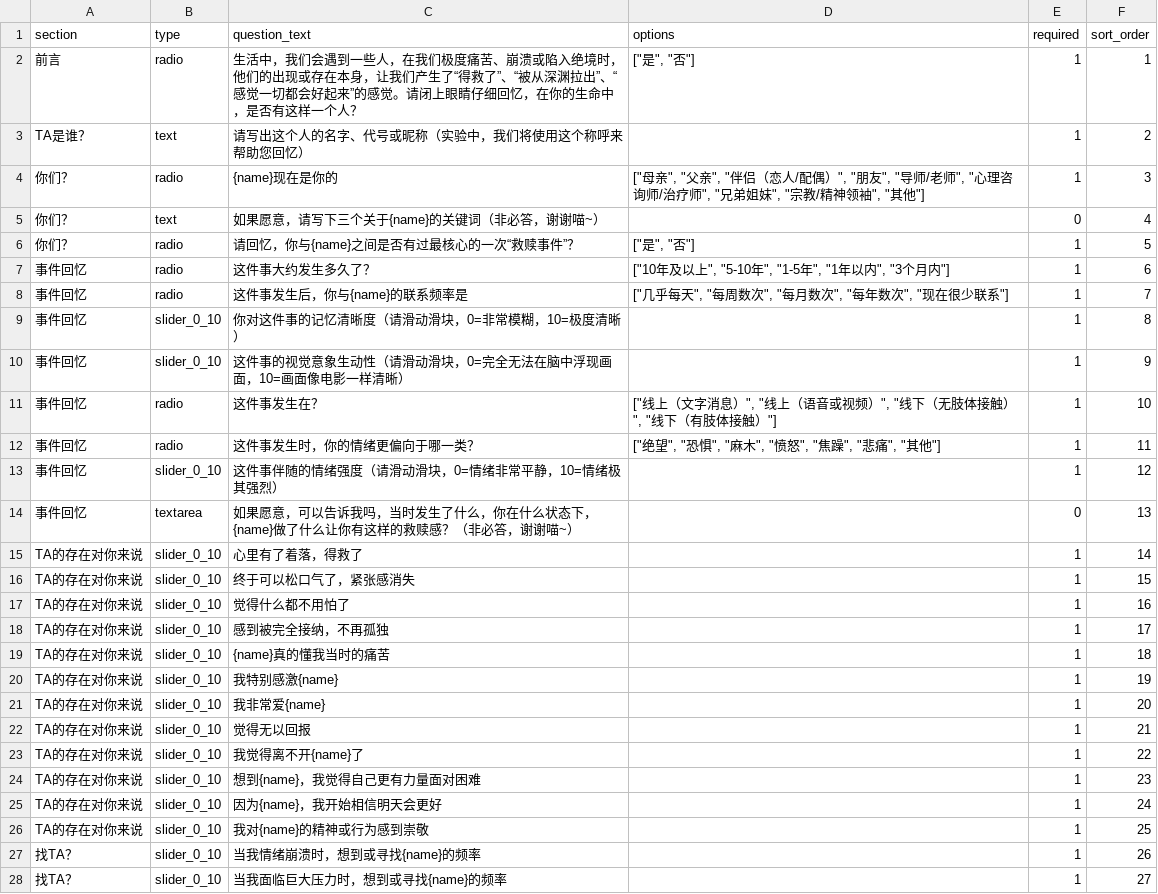
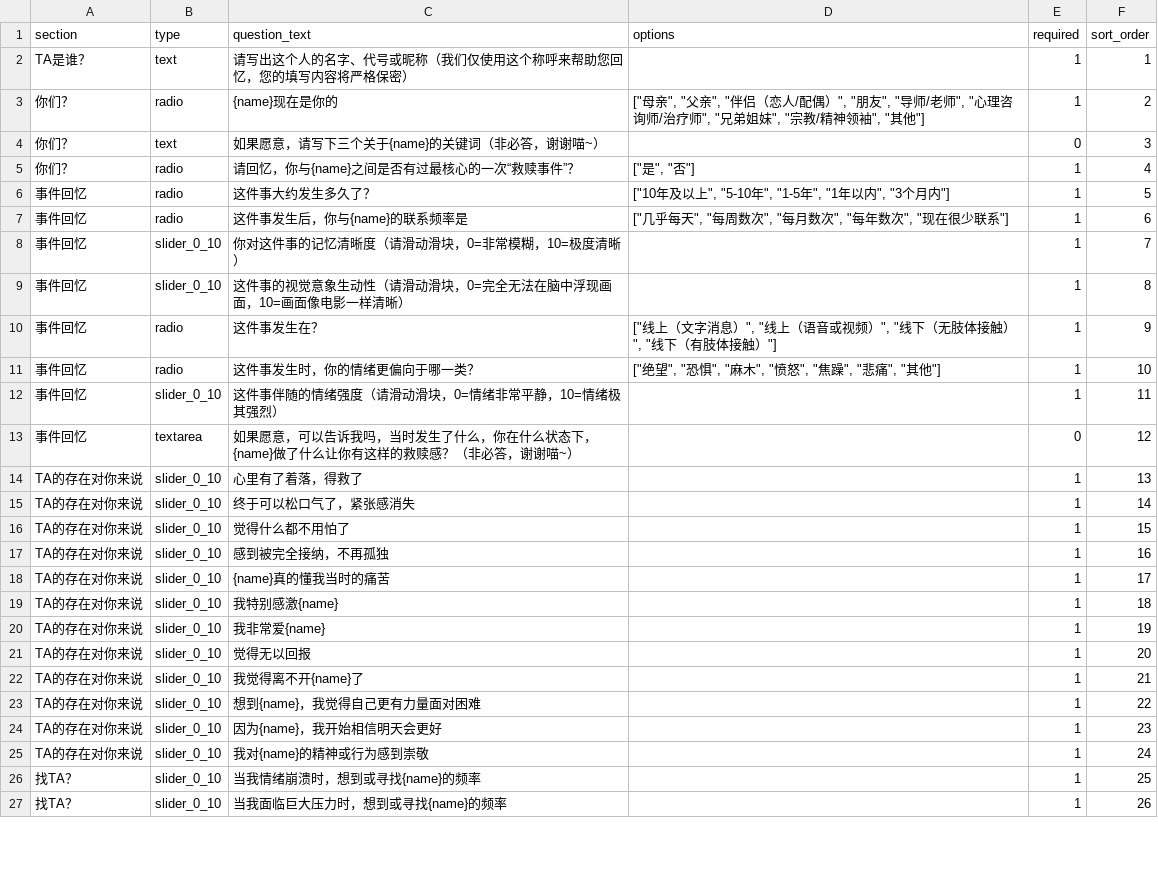
Before and after one commit to JaneMoon5/rescue_app, a CSV file: questions.csv, drawn as a sheet; only a part is shown; the diff covers the shown part only.

```diff
--- a/questions.csv
+++ b/questions.csv
@@ -1,28 +1,27 @@
 section,type,question_text,options,required,sort_order
-前言,radio,生活中，我们会遇到一些人，在我们极度痛苦、崩溃或陷入绝境时，他们的出现或存在本身，让我们产生了“得救了”、“被从深渊拉出”、“感觉一切都会好起来”的感觉。请闭上眼睛仔细回忆，在你的生命中，是否有这样一个人？,"[""是"", ""否""]",1,1
-TA是谁？,text,请写出这个人的名字、代号或昵称（实验中，我们将使用这个称呼来帮助您回忆）,,1,2
-你们？,radio,{name}现在是你的,"[""母亲"", ""父亲"", ""伴侣（恋人/配偶）"", ""朋友"", ""导师/老师"", ""心理咨询师/治疗师"", ""兄弟姐妹"", ""宗教/精神领袖"", ""其他""]",1,3
-你们？,text,如果愿意，请写下三个关于{name}的关键词（非必答，谢谢喵~）,,0,4
-你们？,radio,请回忆，你与{name}之间是否有过最核心的一次“救赎事件”？,"[""是"", ""否""]",1,5
-事件回忆,radio,这件事大约发生多久了？,"[""10年及以上"", ""5-10年"", ""1-5年"", ""1年以内"", ""3个月内""]",1,6
-事件回忆,radio,这件事发生后，你与{name}的联系频率是,"[""几乎每天"", ""每周数次"", ""每月数次"", ""每年数次"", ""现在很少联系""]",1,7
-事件回忆,slider_0_10,你对这件事的记忆清晰度（请滑动滑块，0=非常模糊，10=极度清晰）,,1,8
-事件回忆,slider_0_10,这件事的视觉意象生动性（请滑动滑块，0=完全无法在脑中浮现画面，10=画面像电影一样清晰）,,1,9
-事件回忆,radio,这件事发生在？,"[""线上（文字消息）"", ""线上（语音或视频）"", ""线下（无肢体接触）"", ""线下（有肢体接触）""]",1,10
-事件回忆,radio,这件事发生时，你的情绪更偏向于哪一类？,"[""绝望"", ""恐惧"", ""麻木"", ""愤怒"", ""焦躁"", ""悲痛"", ""其他""]",1,11
-事件回忆,slider_0_10,这件事伴随的情绪强度（请滑动滑块，0=情绪非常平静，10=情绪极其强烈）,,1,12
-事件回忆,textarea,如果愿意，可以告诉我吗，当时发生了什么，你在什么状态下，{name}做了什么让你有这样的救赎感？（非必答，谢谢喵~）,,0,13
-TA的存在对你来说,slider_0_10,心里有了着落，得救了,,1,14
-TA的存在对你来说,slider_0_10,终于可以松口气了，紧张感消失,,1,15
-TA的存在对你来说,slider_0_10,觉得什么都不用怕了,,1,16
-TA的存在对你来说,slider_0_10,感到被完全接纳，不再孤独,,1,17
-TA的存在对你来说,slider_0_10,{name}真的懂我当时的痛苦,,1,18
-TA的存在对你来说,slider_0_10,我特别感激{name},,1,19
-TA的存在对你来说,slider_0_10,我非常爱{name},,1,20
-TA的存在对你来说,slider_0_10,觉得无以回报,,1,21
-TA的存在对你来说,slider_0_10,我觉得离不开{name}了,,1,22
-TA的存在对你来说,slider_0_10,想到{name}，我觉得自己更有力量面对困难,,1,23
-TA的存在对你来说,slider_0_10,因为{name}，我开始相信明天会更好,,1,24
-TA的存在对你来说,slider_0_10,我对{name}的精神或行为感到崇敬,,1,25
-找TA？,slider_0_10,当我情绪崩溃时，想到或寻找{name}的频率,,1,26
-找TA？,slider_0_10,当我面临巨大压力时，想到或寻找{name}的频率,,1,27
+TA是谁？,text,请写出这个人的名字、代号或昵称（我们仅使用这个称呼来帮助您回忆，您的填写内容将严格保密）,,1,1
+你们？,radio,{name}现在是你的,"[""母亲"", ""父亲"", ""伴侣（恋人/配偶）"", ""朋友"", ""导师/老师"", ""心理咨询师/治疗师"", ""兄弟姐妹"", ""宗教/精神领袖"", ""其他""]",1,2
+你们？,text,如果愿意，请写下三个关于{name}的关键词（非必答，谢谢喵~）,,0,3
+你们？,radio,请回忆，你与{name}之间是否有过最核心的一次“救赎事件”？,"[""是"", ""否""]",1,4
+事件回忆,radio,这件事大约发生多久了？,"[""10年及以上"", ""5-10年"", ""1-5年"", ""1年以内"", ""3个月内""]",1,5
+事件回忆,radio,这件事发生后，你与{name}的联系频率是,"[""几乎每天"", ""每周数次"", ""每月数次"", ""每年数次"", ""现在很少联系""]",1,6
+事件回忆,slider_0_10,你对这件事的记忆清晰度（请滑动滑块，0=非常模糊，10=极度清晰）,,1,7
+事件回忆,slider_0_10,这件事的视觉意象生动性（请滑动滑块，0=完全无法在脑中浮现画面，10=画面像电影一样清晰）,,1,8
+事件回忆,radio,这件事发生在？,"[""线上（文字消息）"", ""线上（语音或视频）"", ""线下（无肢体接触）"", ""线下（有肢体接触）""]",1,9
+事件回忆,radio,这件事发生时，你的情绪更偏向于哪一类？,"[""绝望"", ""恐惧"", ""麻木"", ""愤怒"", ""焦躁"", ""悲痛"", ""其他""]",1,10
+事件回忆,slider_0_10,这件事伴随的情绪强度（请滑动滑块，0=情绪非常平静，10=情绪极其强烈）,,1,11
+事件回忆,textarea,如果愿意，可以告诉我吗，当时发生了什么，你在什么状态下，{name}做了什么让你有这样的救赎感？（非必答，谢谢喵~）,,0,12
+TA的存在对你来说,slider_0_10,心里有了着落，得救了,,1,13
+TA的存在对你来说,slider_0_10,终于可以松口气了，紧张感消失,,1,14
+TA的存在对你来说,slider_0_10,觉得什么都不用怕了,,1,15
+TA的存在对你来说,slider_0_10,感到被完全接纳，不再孤独,,1,16
+TA的存在对你来说,slider_0_10,{name}真的懂我当时的痛苦,,1,17
+TA的存在对你来说,slider_0_10,我特别感激{name},,1,18
+TA的存在对你来说,slider_0_10,我非常爱{name},,1,19
+TA的存在对你来说,slider_0_10,觉得无以回报,,1,20
+TA的存在对你来说,slider_0_10,我觉得离不开{name}了,,1,21
+TA的存在对你来说,slider_0_10,想到{name}，我觉得自己更有力量面对困难,,1,22
+TA的存在对你来说,slider_0_10,因为{name}，我开始相信明天会更好,,1,23
+TA的存在对你来说,slider_0_10,我对{name}的精神或行为感到崇敬,,1,24
+找TA？,slider_0_10,当我情绪崩溃时，想到或寻找{name}的频率,,1,25
+找TA？,slider_0_10,当我面临巨大压力时，想到或寻找{name}的频率,,1,26
```
Also changed, not shown: 3 edited cells elsewhere in this file, 5 other files.
